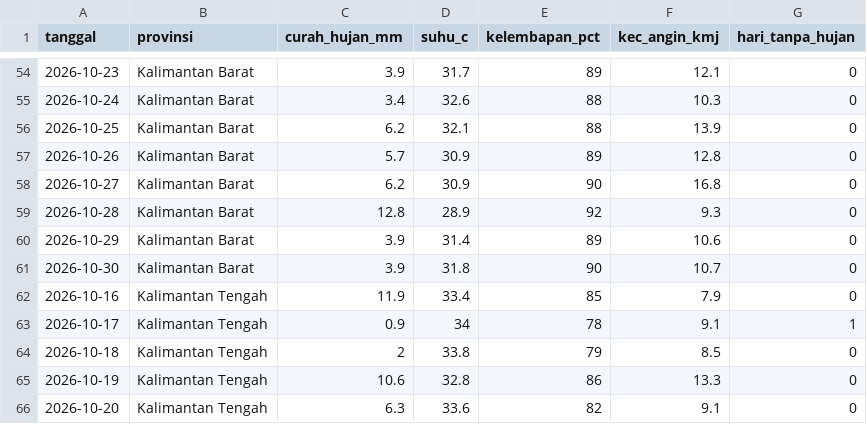
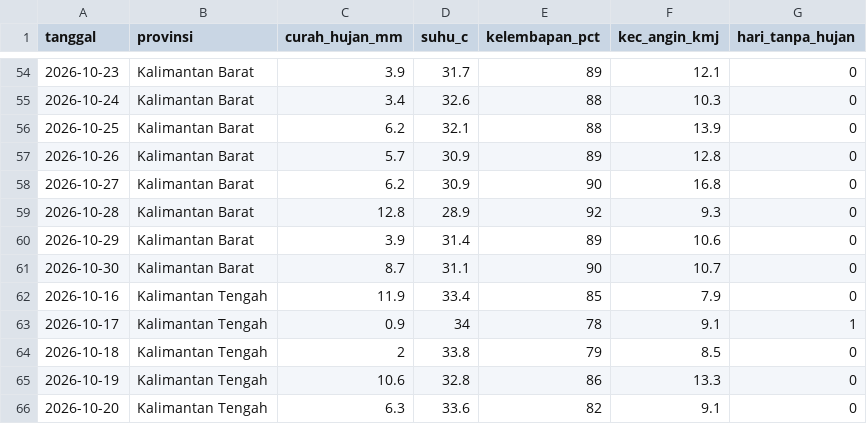
Before and after one commit to pantau-bencana/karhutla-dashboard, a CSV file: data/live/fdrs_pembanding.csv, drawn as a sheet; only a part is shown, gaps mark what is left out; the diff covers the shown part only.

```diff
--- a/data/live/fdrs_pembanding.csv
+++ b/data/live/fdrs_pembanding.csv
@@ -60,3 +60,3 @@ tanggal,provinsi,curah_hujan_mm,suhu_c,kelembapan_pct,kec_angin_kmj,hari_tanpa_h
 2026-10-29,Kalimantan Barat,3.9,31.4,89,10.6,0
-2026-10-30,Kalimantan Barat,3.9,31.8,90,10.7,0
+2026-10-30,Kalimantan Barat,8.7,31.1,90,10.7,0
 2026-10-16,Kalimantan Tengah,11.9,33.4,85,7.9,0
```
Also changed, not shown: 19 edited cells elsewhere in this file, data/live/bmkg-cap-prov.csv, data/live/gfwed-kabupaten.csv, 13 other files.
